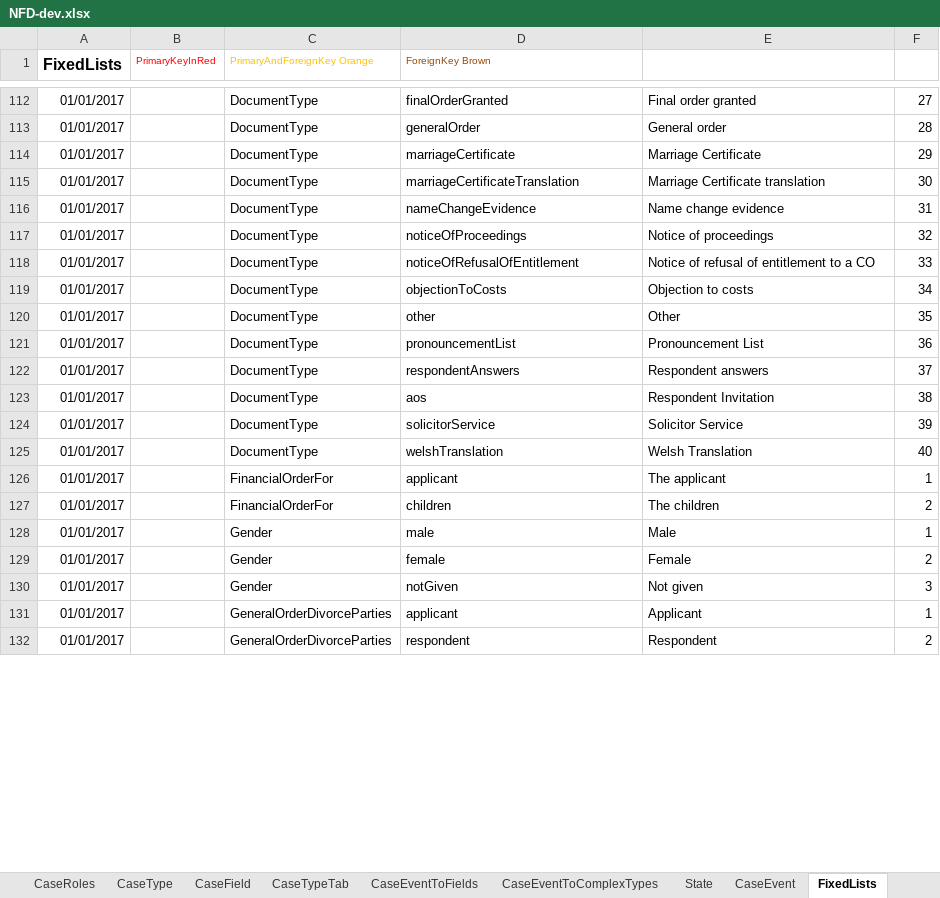
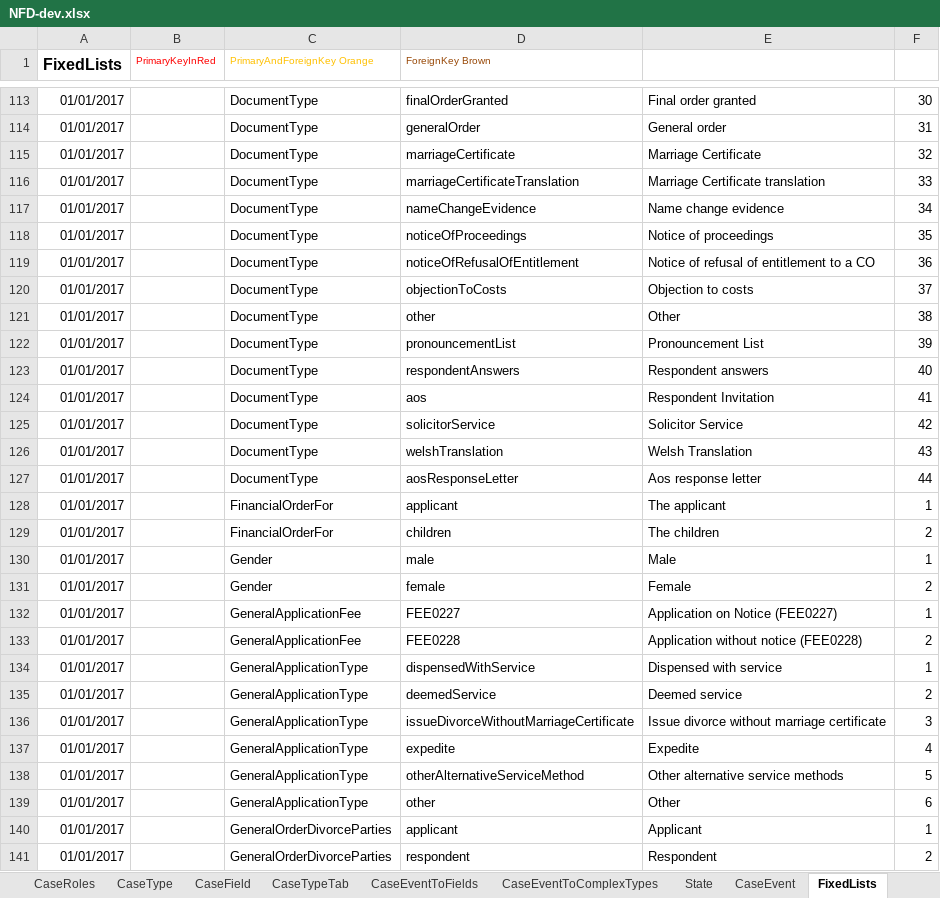
Before and after one commit to hmcts/rse-cft-lib, an Excel workbook: lib-consumer/src/cftlib/resources/NFD-dev.xlsx, sheet FixedLists, drawn as a sheet; only a part is shown, gaps mark what is left out; values as stored, in another font and other column widths than the file's, no borders; addresses are those after the commit; the diff covers the shown part only; the diff names each change by its address in the sheet, - before the commit and + after, or states it on an @@ line.

```diff
--- a/lib-consumer/src/cftlib/resources/NFD-dev.xlsx (sheet FixedLists)
+++ b/lib-consumer/src/cftlib/resources/NFD-dev.xlsx (sheet FixedLists)
-F113: 27
+F113: 30
-F114: 28
+F114: 31
-F115: 29
+F115: 32
-F116: 30
+F116: 33
-F117: 31
+F117: 34
-F118: 32
+F118: 35
-F119: 33
+F119: 36
-F120: 34
+F120: 37
-F121: 35
+F121: 38
-F122: 36
+F122: 39
-F123: 37
+F123: 40
-F124: 38
+F124: 41
-F125: 39
+F125: 42
-F126: 40
+F126: 43
+row 127: 01/01/2017 |  | DocumentType | aosResponseLetter | Aos response letter | 44
+row 132: 01/01/2017 |  | GeneralApplicationFee | FEE0227 | Application on Notice (FEE0227) | 1
+row 133: 01/01/2017 |  | GeneralApplicationFee | FEE0228 | Application without notice (FEE0228) | 2
+row 134: 01/01/2017 |  | GeneralApplicationType | dispensedWithService | Dispensed with service | 1
+row 135: 01/01/2017 |  | GeneralApplicationType | deemedService | Deemed service | 2
-C136 (PrimaryAndForeignKey Orange): Gender
+C136 (PrimaryAndForeignKey Orange): GeneralApplicationType
-D136 (ForeignKey Brown): notGiven
+D136 (ForeignKey Brown): issueDivorceWithoutMarriageCertificate
-E136: Not given
+E136: Issue divorce without marriage certificate
+row 137: 01/01/2017 |  | GeneralApplicationType | expedite | Expedite | 4
+row 138: 01/01/2017 |  | GeneralApplicationType | otherAlternativeServiceMethod | Other alternative service methods | 5
+row 139: 01/01/2017 |  | GeneralApplicationType | other | Other | 6
```
Also changed, not shown: 38 added rows, 12 removed rows and 114 edited cells elsewhere in this sheet, sheet AuthorisationCaseField, sheet CaseTypeTab, sheet CaseEventToFields, sheet CaseField, sheet CaseEvent, sheet AuthorisationCaseState, 10 more sheets.
